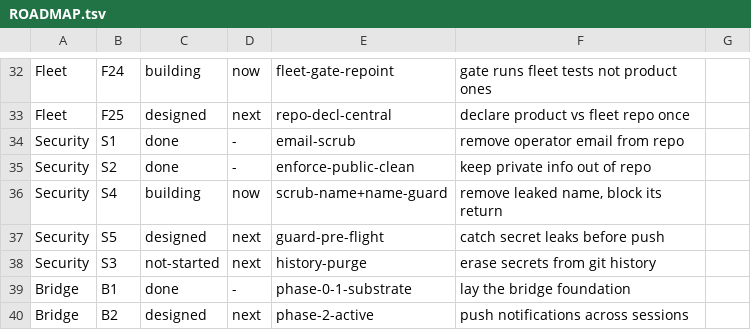
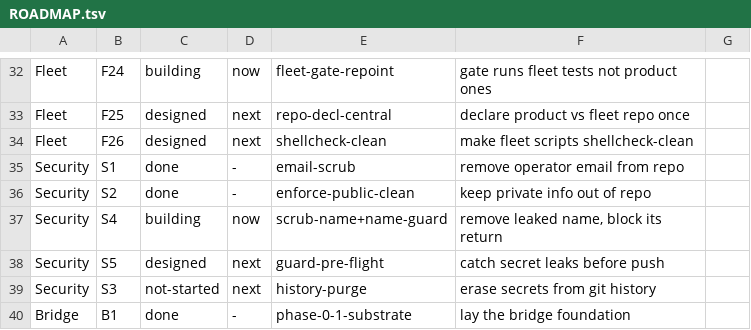
Before and after one commit to SLOP-Platform/charon, a TSV file: fleet/state/ROADMAP.tsv, drawn as a sheet; only a part is shown, gaps mark what is left out; the shorter side is filled out with more unchanged rows.

Commit message:
chore(fleet): stream F26 (shellcheck-clean) — surface the lint debt F24 deferred

```diff
--- a/fleet/state/ROADMAP.tsv
+++ b/fleet/state/ROADMAP.tsv
@@ -33,2 +33,3 @@ Fleet	F24	building	now	fleet-gate-repoint	gate runs fleet tests not product ones
 Fleet	F25	designed	next	repo-decl-central	declare product vs fleet repo once
+Fleet	F26	designed	next	shellcheck-clean	make fleet scripts shellcheck-clean
 Security	S1	done	-	email-scrub	remove operator email from repo
```
